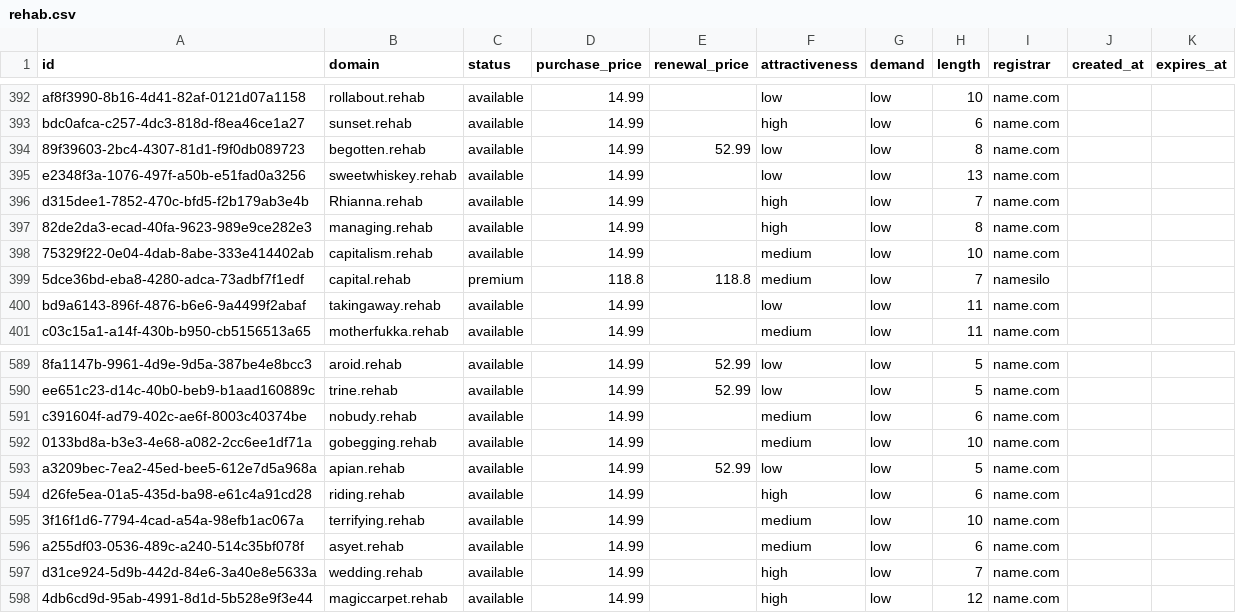
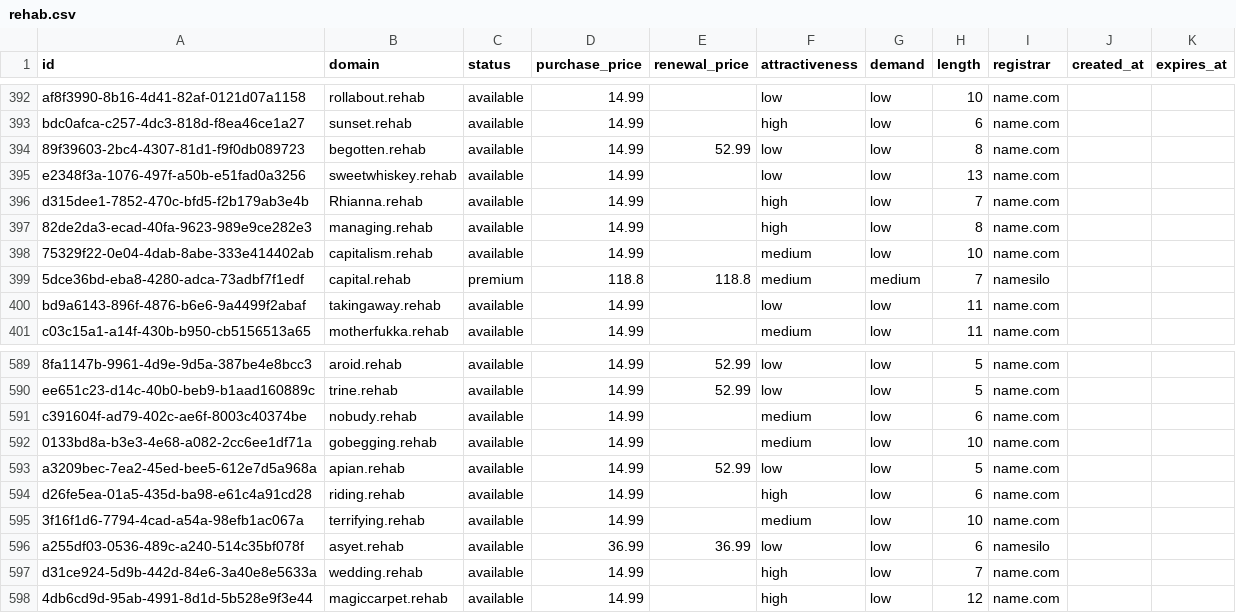
Before and after one commit to UniqueDomains/rehab-oneword-domains, a CSV file: rehab.csv, drawn as a sheet; only a part is shown, gaps mark what is left out.

Commit message:
Domains update

```diff
--- a/rehab.csv
+++ b/rehab.csv
@@ -398,3 +398,3 @@ d315dee1-7852-470c-bfd5-f2b179ab3e4b,Rhianna.rehab,available,14.99,,high,low,7,n
 75329f22-0e04-4dab-8abe-333e414402ab,capitalism.rehab,available,14.99,,medium,low,10,name.com,,
-5dce36bd-eba8-4280-adca-73adbf7f1edf,capital.rehab,premium,118.8,118.8,medium,low,7,namesilo,,
+5dce36bd-eba8-4280-adca-73adbf7f1edf,capital.rehab,premium,118.8,118.8,medium,medium,7,namesilo,,
 bd9a6143-896f-4876-b6e6-9a4499f2abaf,takingaway.rehab,available,14.99,,low,low,11,name.com,,
@@ -595,3 +595,3 @@ d26fe5ea-01a5-435d-ba98-e61c4a91cd28,riding.rehab,available,14.99,,high,low,6,na
 3f16f1d6-7794-4cad-a54a-98efb1ac067a,terrifying.rehab,available,14.99,,medium,low,10,name.com,,
-a255df03-0536-489c-a240-514c35bf078f,asyet.rehab,available,14.99,,medium,low,6,name.com,,
+a255df03-0536-489c-a240-514c35bf078f,asyet.rehab,available,36.99,36.99,low,low,6,namesilo,,
 d31ce924-5d9b-442d-84e6-3a40e8e5633a,wedding.rehab,available,14.99,,high,low,7,name.com,,
```
Also changed, not shown: 4 other files.
